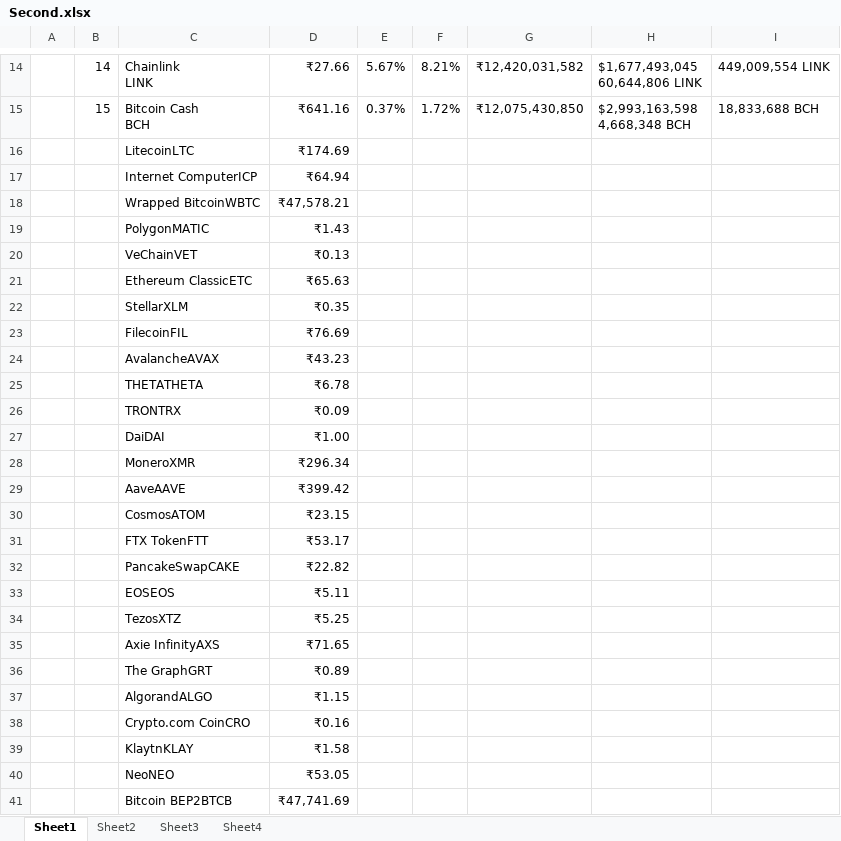
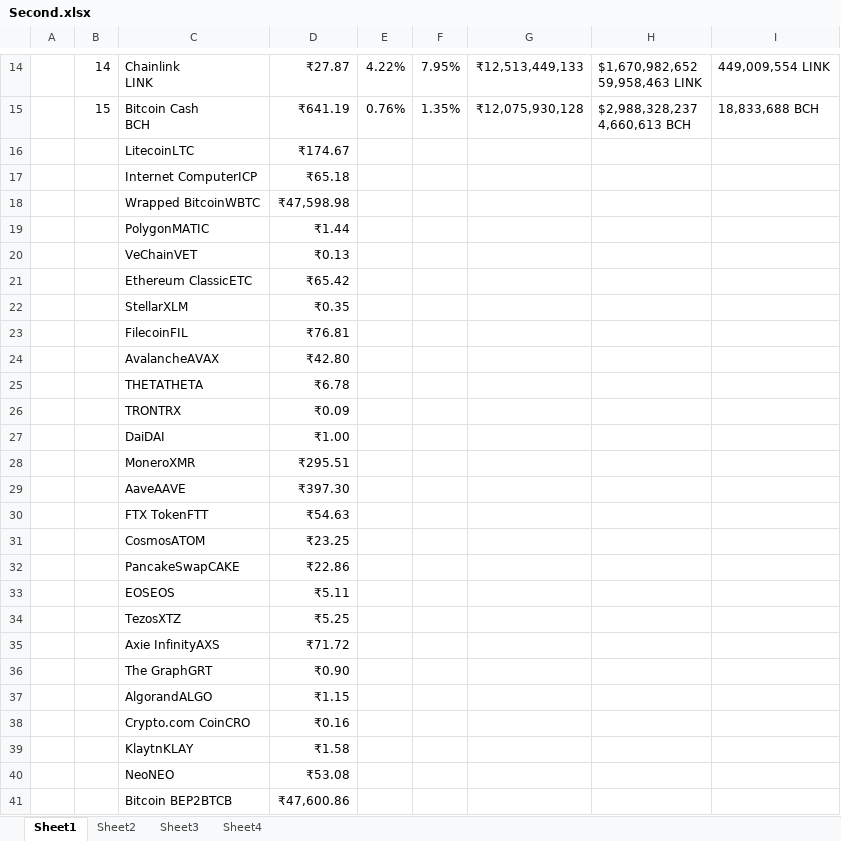
Before and after one commit to MIETDevelopers/160-IshavVerma-RPA, an Excel workbook: Project-CryptoQuery/Second.xlsx, sheet Sheet1, drawn as a sheet; only a part is shown, gaps mark what is left out; values as stored, in another font and other column widths than the file's, no borders; removed rows and columns are numbered as before the commit, all else as after; ↵ is a line break in a cell; the diff covers the shown part only; the diff names each change by its address in the sheet, - before the commit and + after, or states it on an @@ line.

```diff
--- a/Project-CryptoQuery/Second.xlsx (sheet Sheet1)
+++ b/Project-CryptoQuery/Second.xlsx (sheet Sheet1)
-D14: ₹27.66
+D14: ₹27.87
-E14: 5.67%
+E14: 4.22%
-F14: 8.21%
+F14: 7.95%
-G14: ₹12,420,031,582
+G14: ₹12,513,449,133
-H14: $1,677,493,045 ↵ 60,644,806 LINK
+H14: $1,670,982,652 ↵ 59,958,463 LINK
-D15: ₹641.16
+D15: ₹641.19
-E15: 0.37%
+E15: 0.76%
-F15: 1.72%
+F15: 1.35%
-G15: ₹12,075,430,850
+G15: ₹12,075,930,128
-H15: $2,993,163,598 ↵ 4,668,348 BCH
+H15: $2,988,328,237 ↵ 4,660,613 BCH
-D16: ₹174.69
+D16: ₹174.67
-D17: ₹64.94
+D17: ₹65.18
-D18: ₹47,578.21
+D18: ₹47,598.98
-D19: ₹1.43
+D19: ₹1.44
-D21: ₹65.63
+D21: ₹65.42
-D23: ₹76.69
+D23: ₹76.81
-D24: ₹43.23
+D24: ₹42.80
-D28: ₹296.34
+D28: ₹295.51
-D29: ₹399.42
+D29: ₹397.30
+row 30:  |  | FTX TokenFTT | ₹54.63
-D31: ₹23.15
+D31: ₹23.25
-row 31:  |  | FTX TokenFTT | ₹53.17
-D32: ₹22.82
+D32: ₹22.86
-D35: ₹71.65
+D35: ₹71.72
-D36: ₹0.89
+D36: ₹0.90
-D40: ₹53.05
+D40: ₹53.08
-D41: ₹47,741.69
+D41: ₹47,600.86
```
Also changed, not shown: 5 added rows, 5 removed rows, 2 moved rows and 88 edited cells elsewhere in this sheet, Project-CryptoQuery/First.xlsx, 9 other files.
